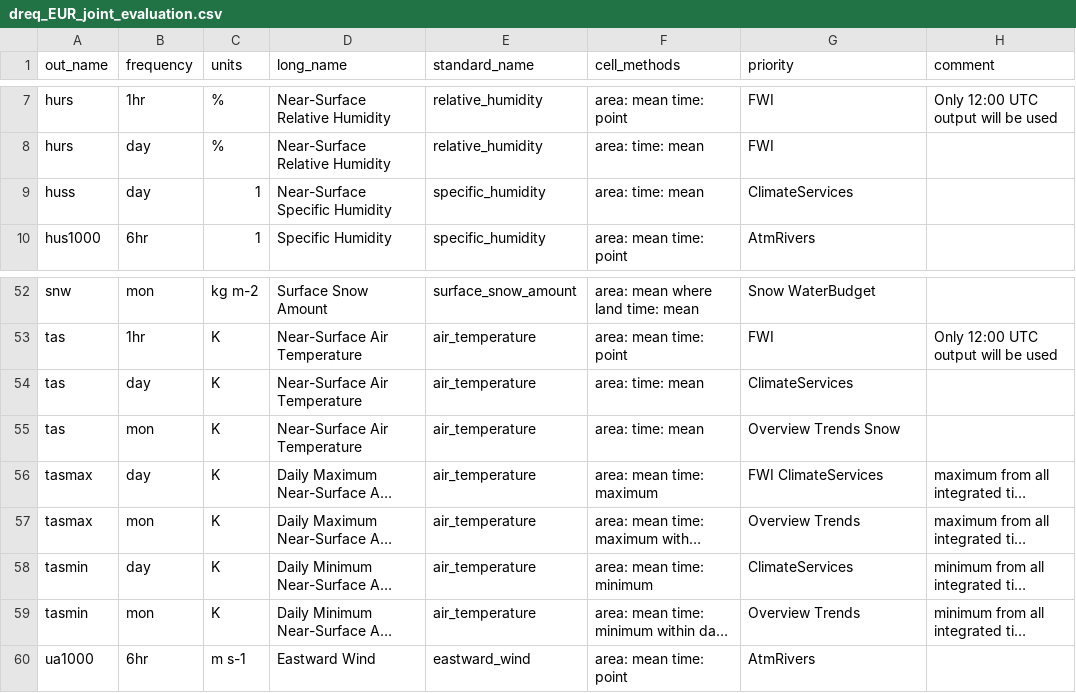
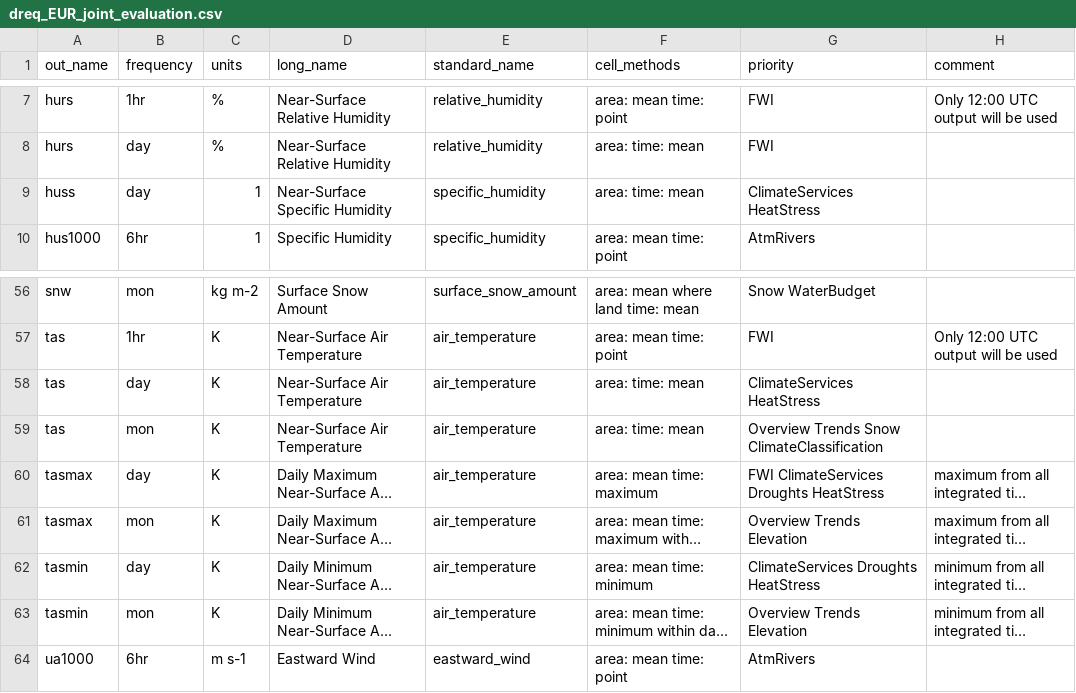
Before and after one commit to euro-cordex/joint-evaluation, a CSV file: dreq_EUR_joint_evaluation.csv, drawn as a sheet; only a part is shown, gaps mark what is left out; long unchanged cells end in …; addresses are those after the commit; the diff covers the shown part only; the diff names each change by its address in the sheet, - before the commit and + after, or states it on an @@ line.

```diff
--- a/dreq_EUR_joint_evaluation.csv
+++ b/dreq_EUR_joint_evaluation.csv
-G9 (priority): ClimateServices
+G9 (priority): ClimateServices HeatStress
-G58 (priority): ClimateServices
+G58 (priority): ClimateServices HeatStress
-G59 (priority): Overview Trends Snow
+G59 (priority): Overview Trends Snow ClimateClassification
-G60 (priority): FWI ClimateServices
+G60 (priority): FWI ClimateServices Droughts HeatStress
-G61 (priority): Overview Trends
+G61 (priority): Overview Trends Elevation
-G62 (priority): ClimateServices
+G62 (priority): ClimateServices Droughts HeatStress
-G63 (priority): Overview Trends
+G63 (priority): Overview Trends Elevation
```
Also changed, not shown: 5 added rows and 4 edited cells elsewhere in this file, 1 other file.
